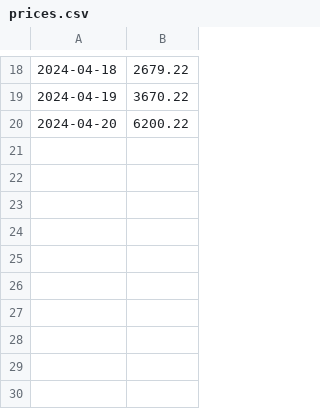
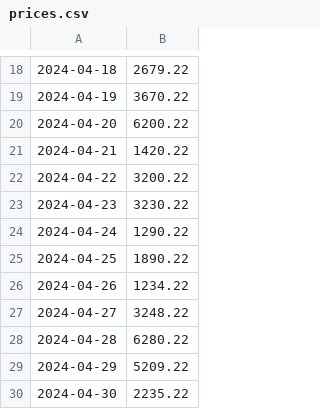
Before and after one commit to valentinshenfeld/go_projects, a CSV file: project3/eth_usd/prices.csv, drawn as a sheet; only a part is shown, gaps mark what is left out; the diff names each change by its address in the sheet, - before the commit and + after, or states it on an @@ line.

Commit message:
add new mini go projects: eth_usd vector graphics, XOR

```diff
--- a/project3/eth_usd/prices.csv
+++ b/project3/eth_usd/prices.csv
+row 21: 2024-04-21 | 1420.22
+row 22: 2024-04-22 | 3200.22
+row 23: 2024-04-23 | 3230.22
+row 24: 2024-04-24 | 1290.22
+row 25: 2024-04-25 | 1890.22
+row 26: 2024-04-26 | 1234.22
+row 27: 2024-04-27 | 3248.22
+row 28: 2024-04-28 | 6280.22
+row 29: 2024-04-29 | 5209.22
+row 30: 2024-04-30 | 2235.22
```
Also changed, not shown: 9 other files.
